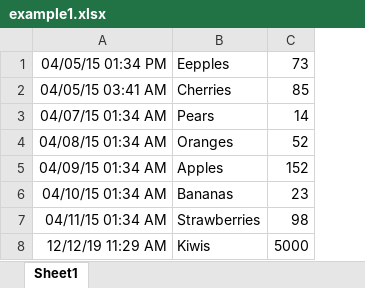
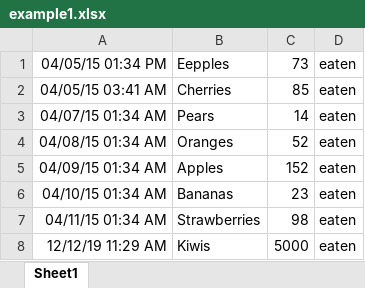
Before and after one commit to LaneDoyle/OpenPyxl-Examples, an Excel workbook: op_ex/example1.xlsx, sheet Sheet1, drawn as a sheet; values as stored, in another font and other column widths than the file's, no borders; the diff names each change by its address in the sheet, - before the commit and + after, or states it on an @@ line.

Commit message:
modified:   op_ex/example1.xlsx 	modified:   op_ex/makesheet.py

```diff
--- a/op_ex/example1.xlsx (sheet Sheet1)
+++ b/op_ex/example1.xlsx (sheet Sheet1)
+column D, rows 1-8: all eaten
```
Also changed, not shown: 1 other file.
